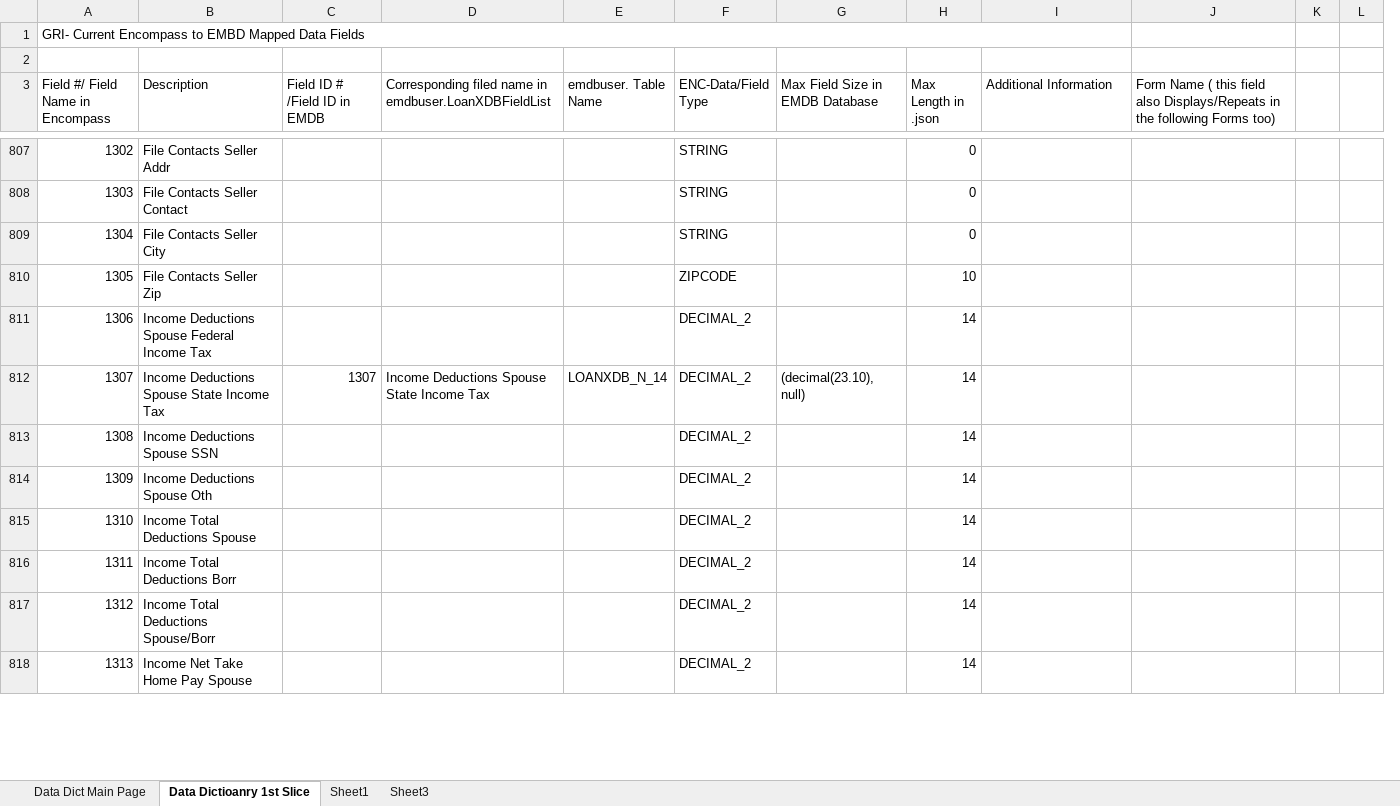
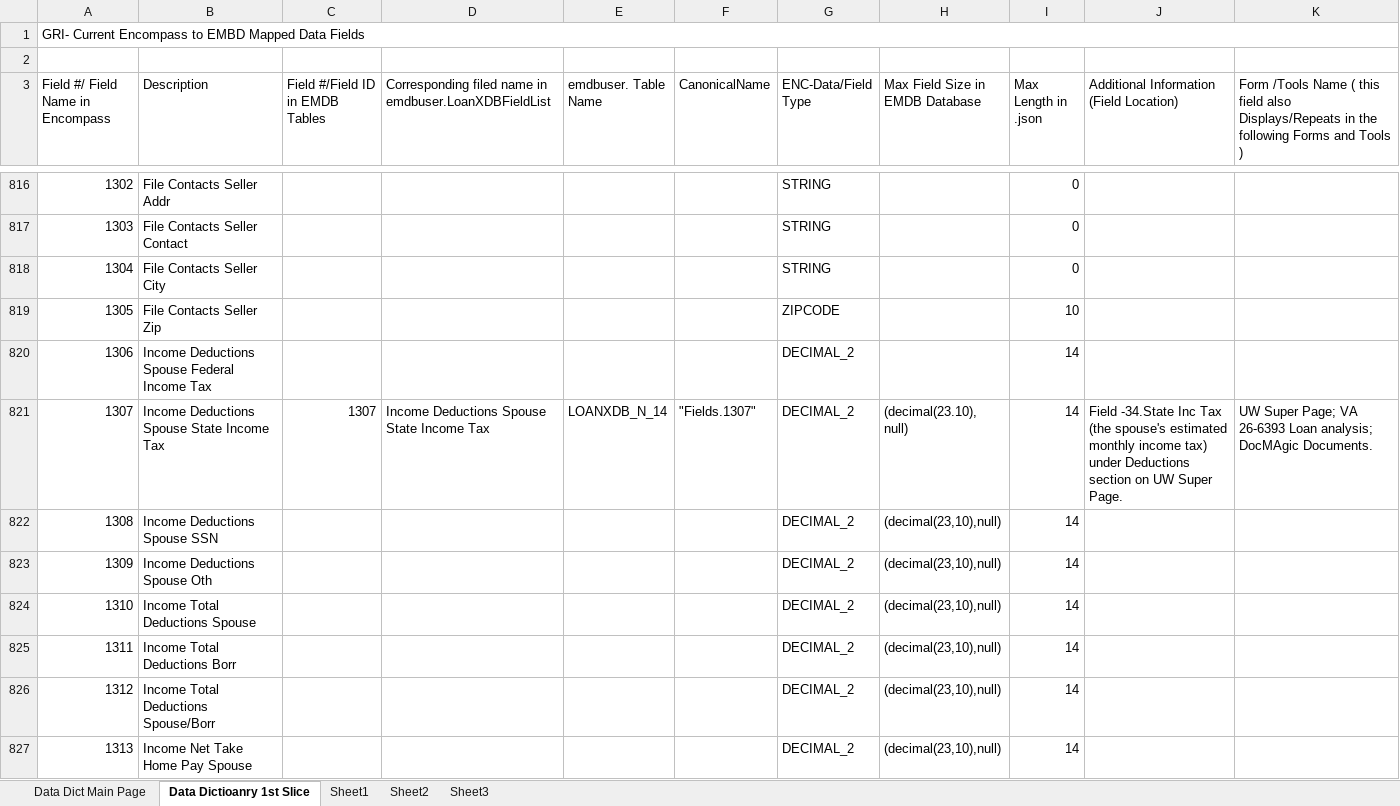
Before and after one commit to pdavuluri/PD--Data-Dictionary, an Excel workbook: DAT-4666- Data Dictionary First Slice- version 2.1.xlsx, sheet Data Dictioanry 1st Slice, drawn as a sheet; only a part is shown, gaps mark what is left out; values as stored, in another font and other column widths than the file's, no cell formats; removed rows and columns are numbered as before the commit, all else as after; ↵ is a line break in a cell; the diff covers the shown part only; the diff names each change by its address in the sheet, - before the commit and + after, or states it on an @@ line.

Commit message:
Add files via upload

```diff
--- a/DAT-4666- Data Dictionary First Slice- version 2.1.xlsx (sheet Data Dictioanry 1st Slice)
+++ b/DAT-4666- Data Dictionary First Slice- version 2.1.xlsx (sheet Data Dictioanry 1st Slice)
+sheet tab: Sheet2
+column F (CanonicalName), row 821: "Fields.1307"
-column K, empty
-column L, empty
-A1:I1 merged
+A1:K1 merged
-C3: Field ID # /Field ID in EMDB
+C3: Field #/Field ID in EMDB Tables
-J3: Additional Information
+J3: Additional Information ↵ (Field Location)
-K3: Form Name ( this field also Displays/Repeats in the following Forms too)
+K3: Form /Tools Name ( this field also Displays/Repeats in the following Forms and Tools )
-J821: (empty)
+J821: Field -34.State Inc Tax (the spouse's estimated monthly income tax) under Deductions section on UW Super Page.
-K821: (empty)
+K821: UW Super Page; VA 26-6393 Loan analysis; DocMAgic Documents.
-H822:H827 (Max Field Size in EMDB Database): (empty)
+H822:H827 (Max Field Size in EMDB Database): (decimal(23,10),null)
```
Also changed, not shown: 12 added rows, 3 removed rows and 1834 edited cells elsewhere in this sheet, sheet Data Dict Main Page, cell formats.
